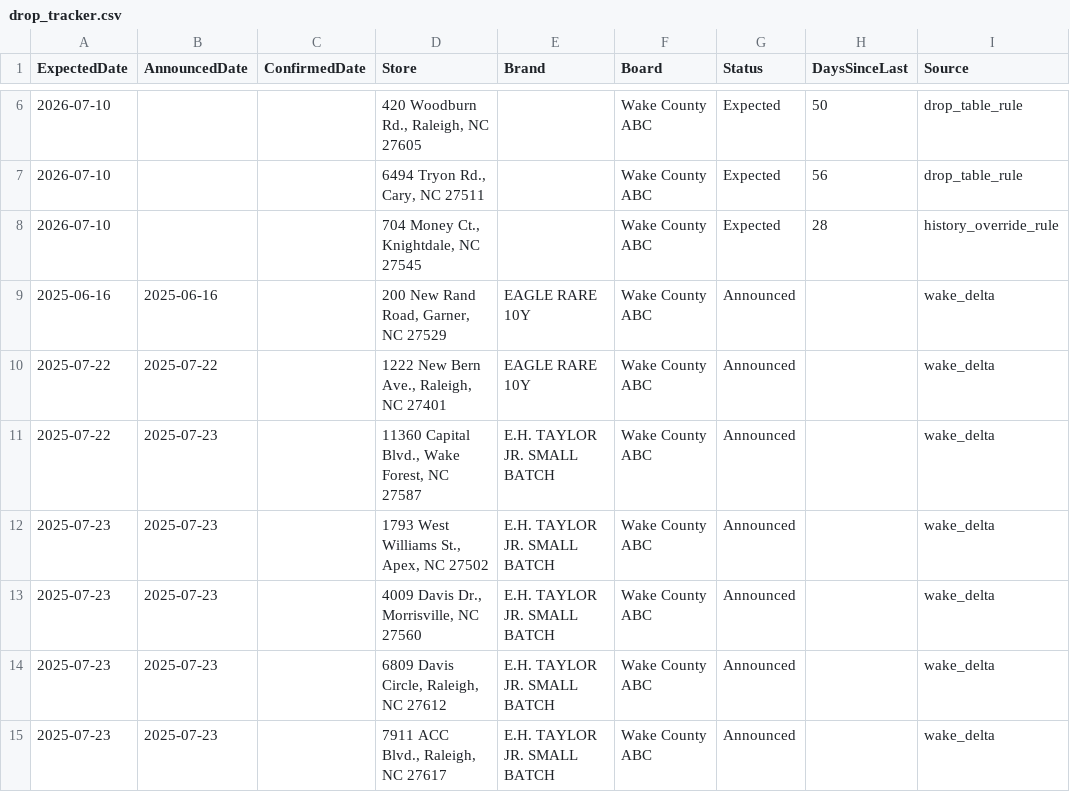
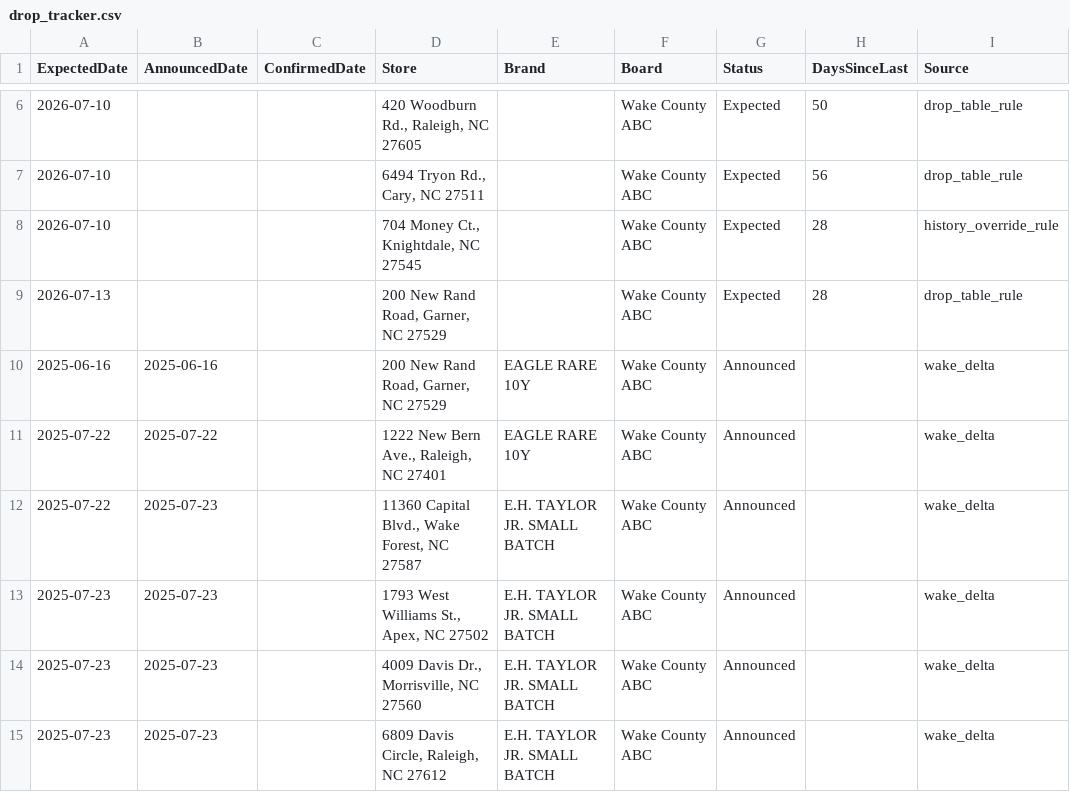
Before and after one commit to bourbonhunter/bourbon-pourcast-frontend, a CSV file: drop_tracker.csv, drawn as a sheet; only a part is shown, gaps mark what is left out; the shorter side is filled out with more unchanged rows; the diff names each change by its address in the sheet, - before the commit and + after, or states it on an @@ line.

```diff
--- a/drop_tracker.csv
+++ b/drop_tracker.csv
+row 9: 2026-07-13 |  |  | 200 New Rand Road, Garner, NC 27529 |  | Wake County ABC | Expected | 28 | drop_table_rule
```
Also changed, not shown: 3 other files.
